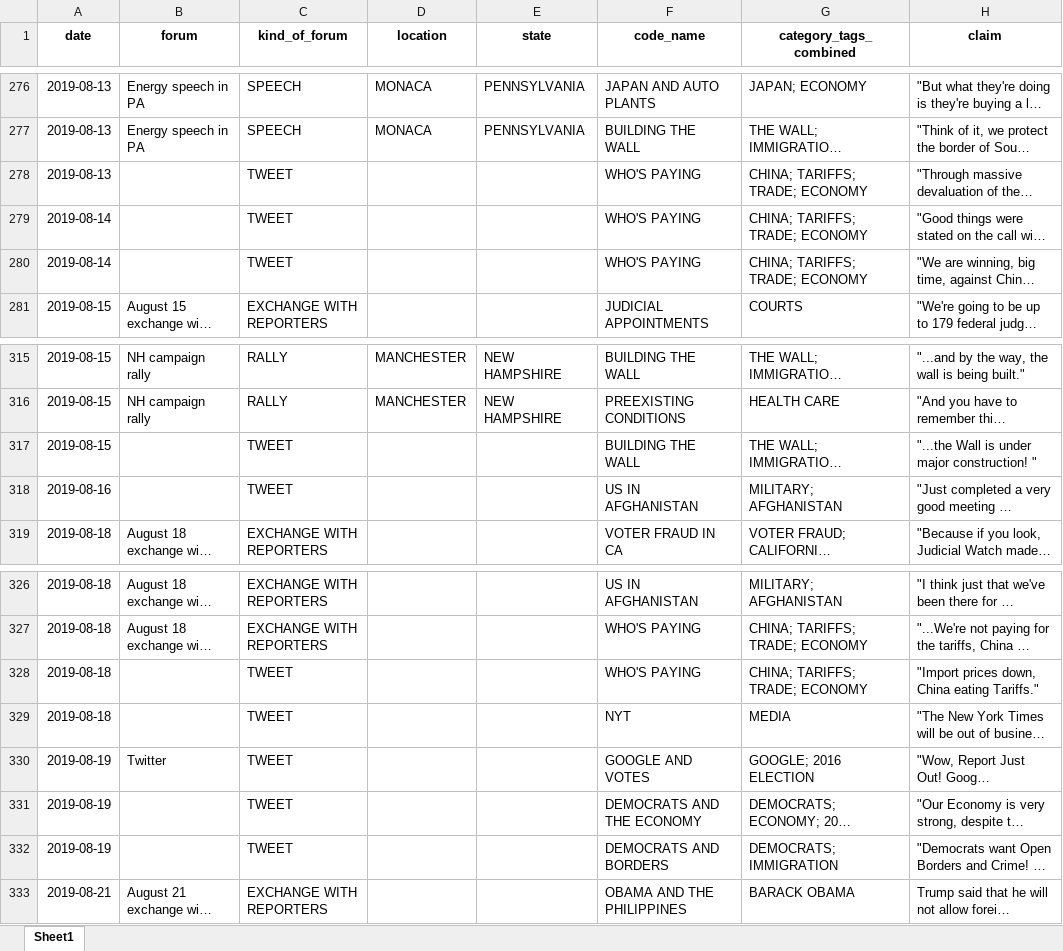
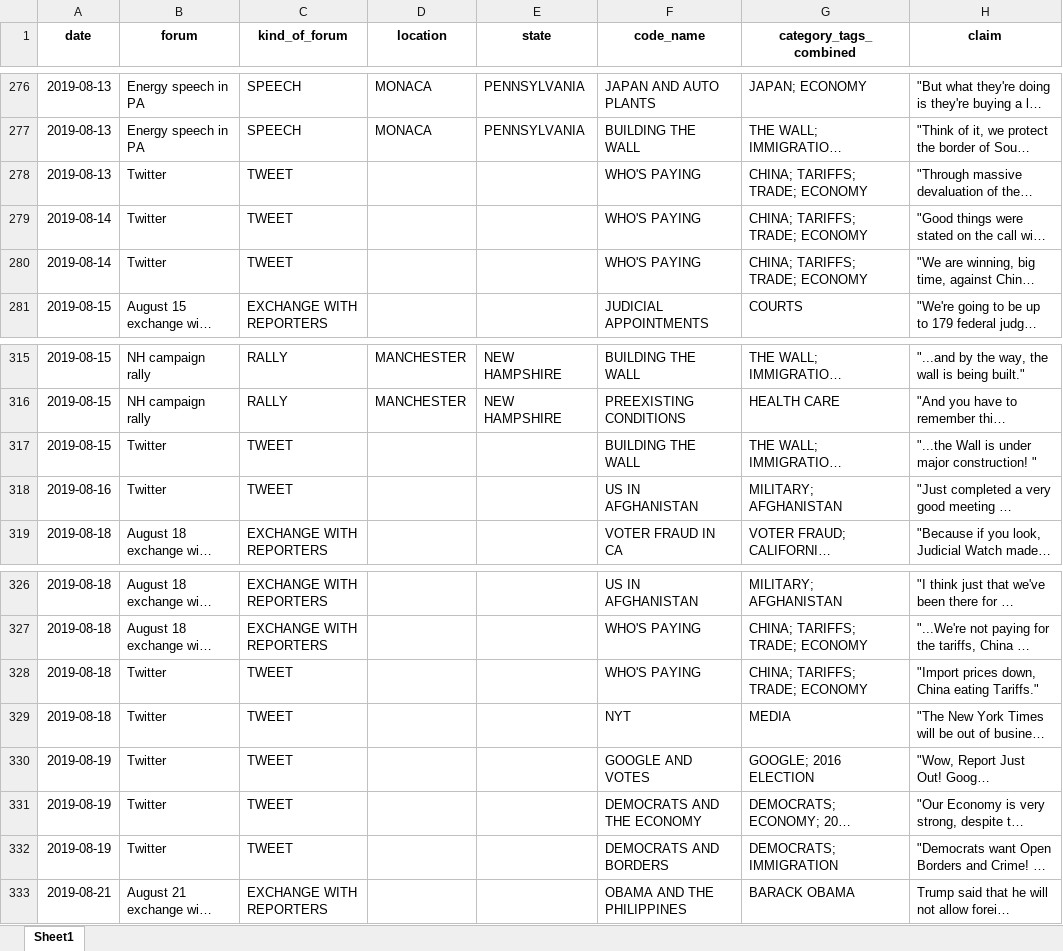
Before and after one commit to amkessler/cnn_trump_factcheck_db, an Excel workbook: saved_versions/fcheck_temp.xlsx, sheet Sheet1, drawn as a sheet; only a part is shown, gaps mark what is left out; long unchanged cells end in …; values as stored, in another font and other column widths than the file's, no borders; the diff covers the shown part only; the diff names each change by its address in the sheet, - before the commit and + after, or states it on an @@ line.

```diff
--- a/saved_versions/fcheck_temp.xlsx (sheet Sheet1)
+++ b/saved_versions/fcheck_temp.xlsx (sheet Sheet1)
-B278:B280 (forum): (empty)
+B278:B280 (forum): Twitter
-B317:B318 (forum): (empty)
+B317:B318 (forum): Twitter
-B328:B329 (forum): (empty)
+B328:B329 (forum): Twitter
-B331:B332 (forum): (empty)
+B331:B332 (forum): Twitter
```
Also changed, not shown: 5 added rows and 14 edited cells elsewhere in this sheet, 2 other files.
